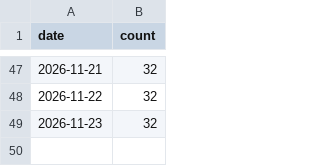
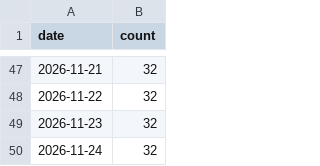
Before and after one commit to hjalmarssons/libris-holdings-report, a CSV file: history.csv, drawn as a sheet; only a part is shown, gaps mark what is left out.

```diff
--- a/history.csv
+++ b/history.csv
@@ -49 +49,2 @@ date,count
 2026-11-23,32
+2026-11-24,32
```
Also changed, not shown: 10 other files.
